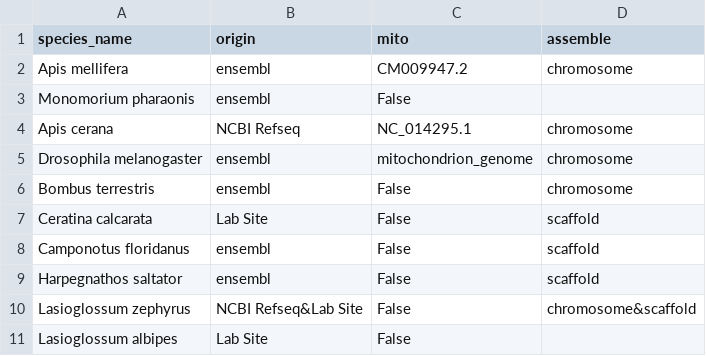
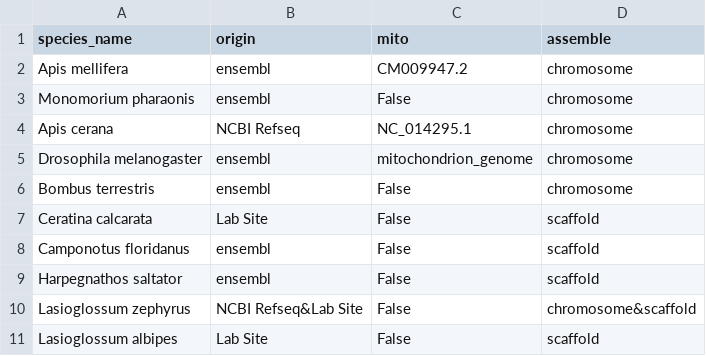
Before and after one commit to zliu90693/check-scaffold-mito, a CSV file: 1_which-chrom-mito/metadata/species_list.csv, drawn as a sheet.

Commit message:
after which-chrome-mito 2

```diff
--- a/1_which-chrom-mito/metadata/species_list.csv
+++ b/1_which-chrom-mito/metadata/species_list.csv
@@ -2,3 +2,3 @@ species_name,origin,mito,assemble,
 Apis mellifera,ensembl,CM009947.2,chromosome,
-Monomorium pharaonis,ensembl,False,
+Monomorium pharaonis,ensembl,False,chromosome,
 Apis cerana,NCBI Refseq,NC_014295.1,chromosome,
@@ -10,2 +10,2 @@ Harpegnathos saltator,ensembl,False,scaffold,
 Lasioglossum zephyrus,NCBI Refseq&Lab Site,False,chromosome&scaffold
-Lasioglossum albipes,Lab Site,False,
+Lasioglossum albipes,Lab Site,False,scaffold,
```
Also changed, not shown: 2 other files.
